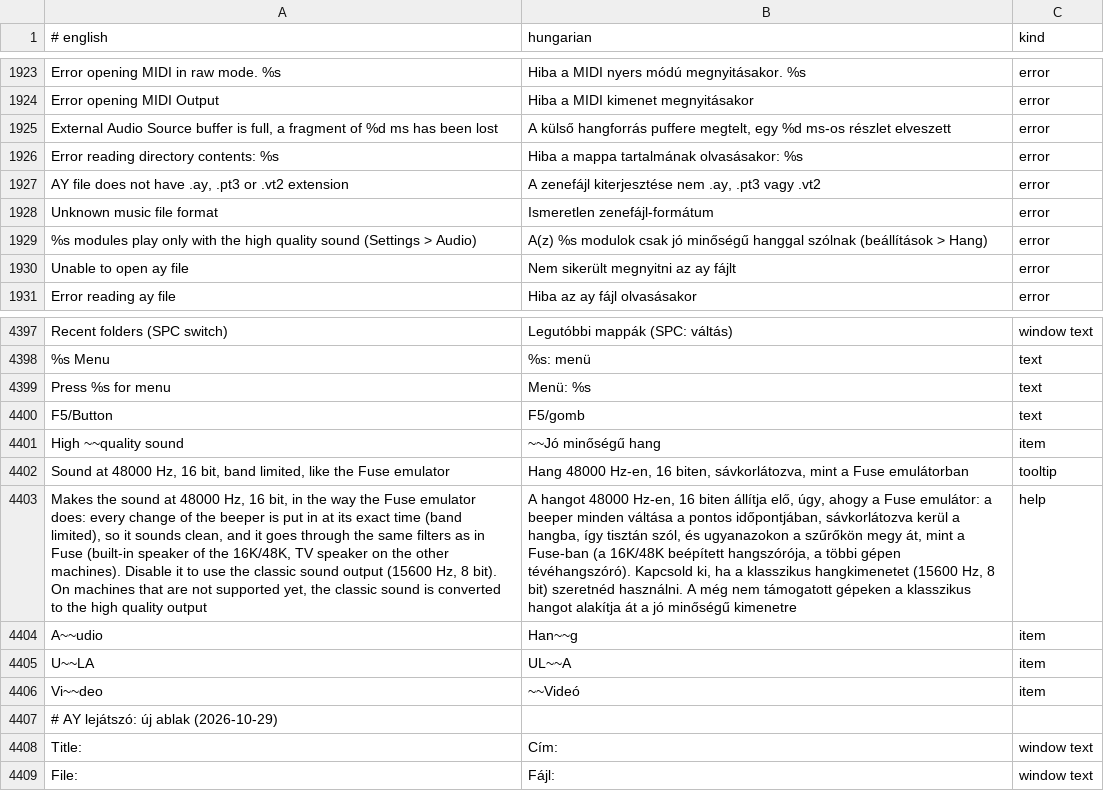
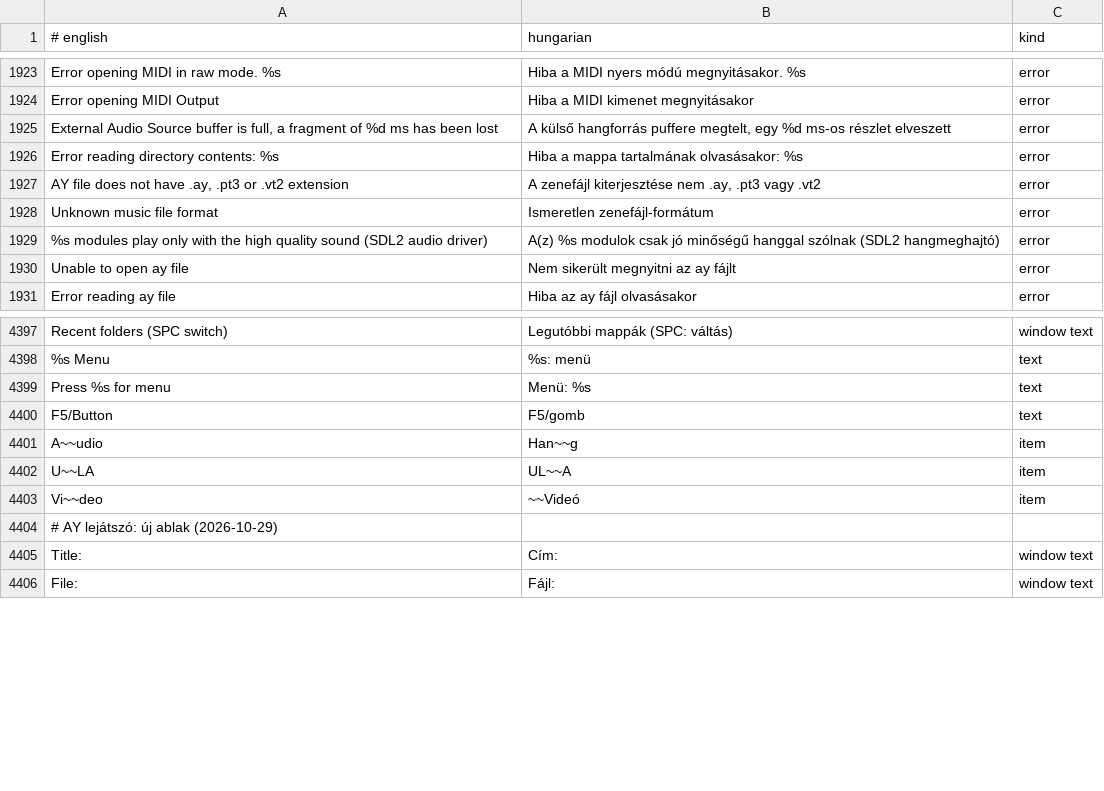
Before and after one commit to Viktor318/zesarux, a TSV file: src/translations/hu.tsv, drawn as a sheet; only a part is shown, gaps mark what is left out; the diff names each change by its address in the sheet, - before the commit and + after, or states it on an @@ line.

```diff
--- a/src/translations/hu.tsv
+++ b/src/translations/hu.tsv
-A1929 (# english): …quality sound (Settings > Audio)
+A1929 (# english): …quality sound (SDL2 audio driver)
-B1929 (hungarian): …hanggal szólnak (beállítások > Hang)
+B1929 (hungarian): …hanggal szólnak (SDL2 hangmeghajtó)
-row 4401: High ~~quality sound | ~~Jó minőségű hang | item
-row 4402: Sound at 48000 Hz, 16 bit, band limited, like the Fuse emulator | Hang 48000 Hz-en, 16 biten, sávkorlátozva, mint a Fuse emulátorban | tooltip
-row 4403: Makes the sound at 48000 Hz, 16 bit, in the way the Fuse emulator does: every change of the beeper is put in at its exact time (band limited), so it sounds clean, and it goes through the same filters as in Fuse (built-in speaker of the 16K/48K, TV speaker on the other machines). Disable it to use the classic sound output (15600 Hz, 8 bit). On machines that are not supported yet, the classic sound is converted to the high quality output | A hangot 48000 Hz-en, 16 biten állítja elő, úgy, ahogy a Fuse emulátor: a beeper minden váltása a pontos időpontjában, sávkorlátozva kerül a hangba, így tisztán szól, és ugyanazokon a szűrőkön megy át, mint a Fuse-ban (a 16K/48K beépített hangszórója, a többi gépen tévéhangszóró). Kapcsold ki, ha a klasszikus hangkimenetet (15600 Hz, 8 bit) szeretnéd használni. A még nem támogatott gépeken a klasszikus hangot alakítja át a jó minőségű kimenetre | help
```
Also changed, not shown: 9 other files.
